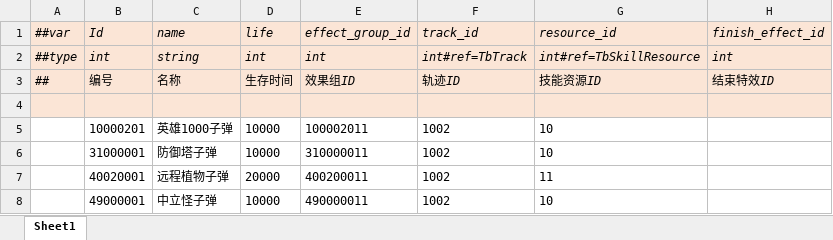
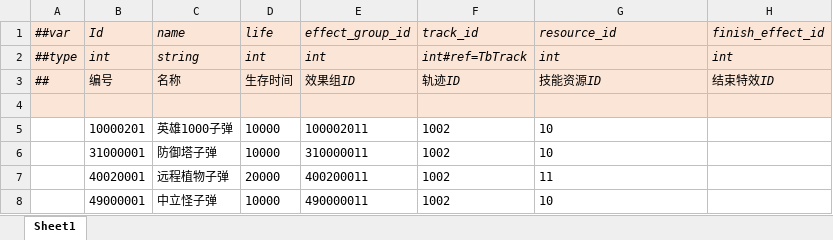
Before and after one commit to alsostone/com.stone.et8, an Excel workbook: Unity/Assets/Config/Excel/Datas/Skill/Bullet.xlsx, sheet Sheet1, drawn as a sheet; values as stored, in another font and other column widths than the file's, no borders; the diff names each change by its address in the sheet, - before the commit and + after, or states it on an @@ line.

```diff
--- a/Unity/Assets/Config/Excel/Datas/Skill/Bullet.xlsx (sheet Sheet1)
+++ b/Unity/Assets/Config/Excel/Datas/Skill/Bullet.xlsx (sheet Sheet1)
-G2 (resource_id): int#ref=TbSkillResource
+G2 (resource_id): int
```
Also changed, not shown: Unity/Assets/Config/Excel/Datas/Skill/SkillResource.xlsx, Unity/Assets/Config/Excel/Datas/Skill/Track.xlsx, 25 other files.
